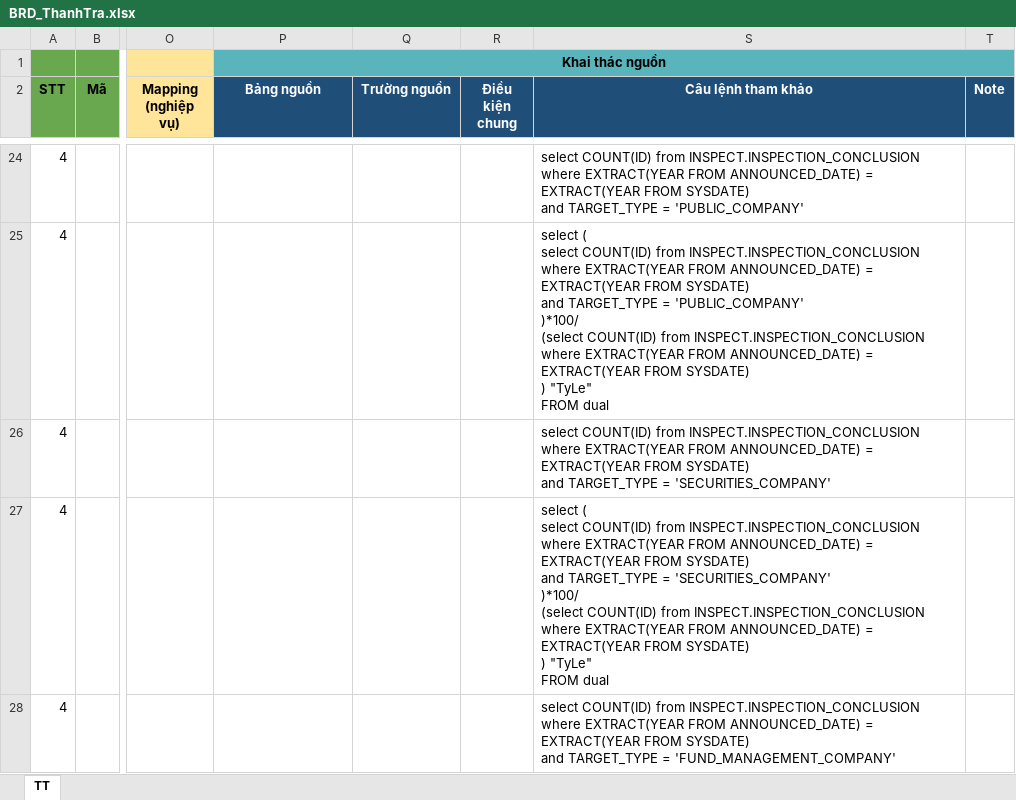
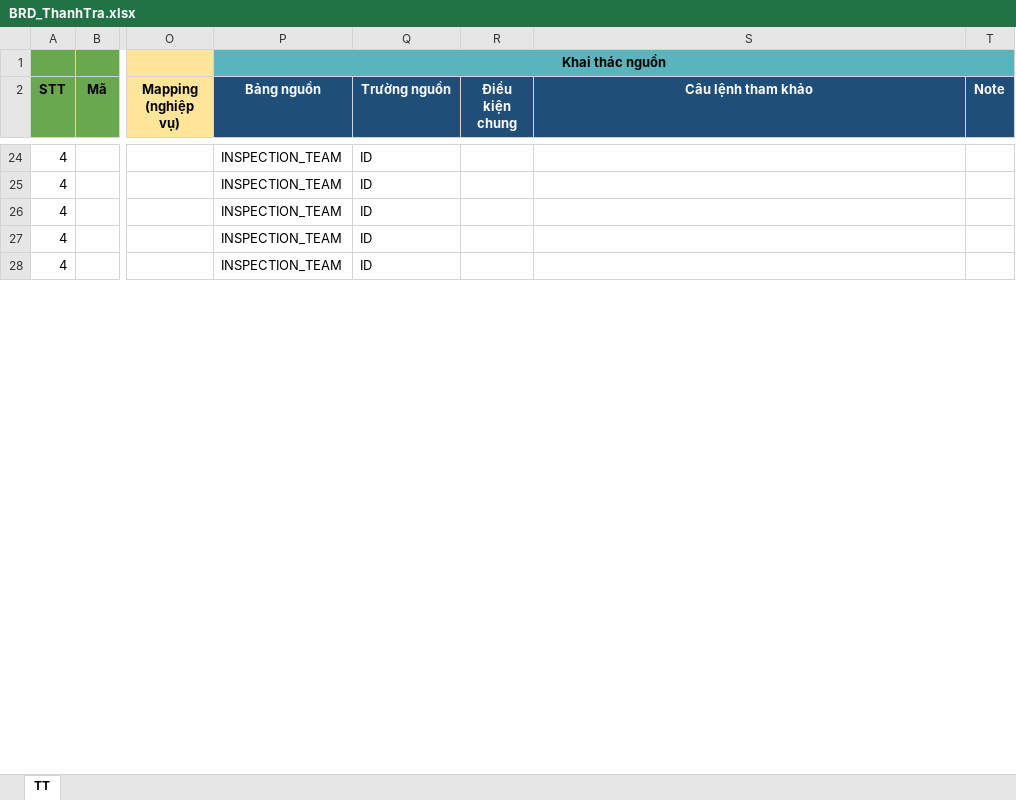
Before and after one commit to linhlvit/ubck_atomic_design, an Excel workbook: BRD/Report/BRD_ThanhTra.xlsx, sheet TT, drawn as a sheet; only a part is shown, gaps mark what is left out; values as stored, in another font and other column widths than the file's, no borders; charts and pictures not drawn; ↵ is a line break in a cell; the diff covers the shown part only; the diff names each change by its address in the sheet, - before the commit and + after, or states it on an @@ line.

```diff
--- a/BRD/Report/BRD_ThanhTra.xlsx (sheet TT)
+++ b/BRD/Report/BRD_ThanhTra.xlsx (sheet TT)
-P24:P28 (Bảng nguồn): (empty)
+P24:P28 (Bảng nguồn): INSPECTION_TEAM
-Q24:Q28 (Trường nguồn): (empty)
+Q24:Q28 (Trường nguồn): ID
-S24 (Câu lệnh tham khảo): select COUNT(ID) from INSPECT.INSPECTION_CONCLUSION ↵ where EXTRACT(YEAR FROM ANNOUNCED_DATE) = EXTRACT(YEAR FROM SYSDATE) ↵ and TARGET_TYPE = 'PUBLIC_COMPANY'
+S24 (Câu lệnh tham khảo): (empty)
-S25 (Câu lệnh tham khảo): select ( ↵ select COUNT(ID) from INSPECT.INSPECTION_CONCLUSION ↵ where EXTRACT(YEAR FROM ANNOUNCED_DATE) = EXTRACT(YEAR FROM SYSDATE) ↵ and TARGET_TYPE = 'PUBLIC_COMPANY' ↵ )*100/ ↵ (select COUNT(ID) from INSPECT.INSPECTION_CONCLUSION ↵ where EXTRACT(YEAR FROM ANNOUNCED_DATE) = EXTRACT(YEAR FROM SYSDATE) ↵ ) "TyLe" ↵ FROM dual
+S25 (Câu lệnh tham khảo): (empty)
-S26 (Câu lệnh tham khảo): select COUNT(ID) from INSPECT.INSPECTION_CONCLUSION ↵ where EXTRACT(YEAR FROM ANNOUNCED_DATE) = EXTRACT(YEAR FROM SYSDATE) ↵ and TARGET_TYPE = 'SECURITIES_COMPANY'
+S26 (Câu lệnh tham khảo): (empty)
-S27 (Câu lệnh tham khảo): select ( ↵ select COUNT(ID) from INSPECT.INSPECTION_CONCLUSION ↵ where EXTRACT(YEAR FROM ANNOUNCED_DATE) = EXTRACT(YEAR FROM SYSDATE) ↵ and TARGET_TYPE = 'SECURITIES_COMPANY' ↵ )*100/ ↵ (select COUNT(ID) from INSPECT.INSPECTION_CONCLUSION ↵ where EXTRACT(YEAR FROM ANNOUNCED_DATE) = EXTRACT(YEAR FROM SYSDATE) ↵ ) "TyLe" ↵ FROM dual
+S27 (Câu lệnh tham khảo): (empty)
-S28 (Câu lệnh tham khảo): select COUNT(ID) from INSPECT.INSPECTION_CONCLUSION ↵ where EXTRACT(YEAR FROM ANNOUNCED_DATE) = EXTRACT(YEAR FROM SYSDATE) ↵ and TARGET_TYPE = 'FUND_MANAGEMENT_COMPANY'
+S28 (Câu lệnh tham khảo): (empty)
```
Also changed, not shown: 508 edited cells, cell formats and merged cells elsewhere in this sheet, charts or pictures, 57 other files.
